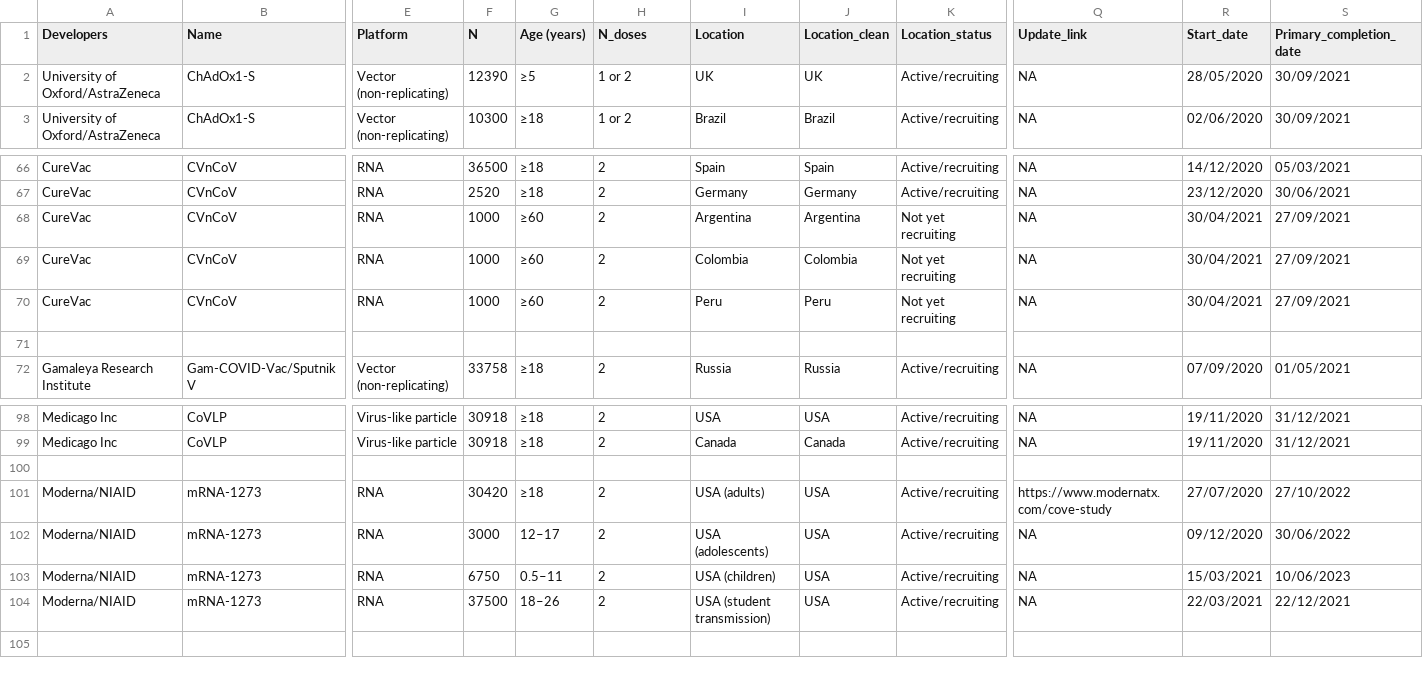
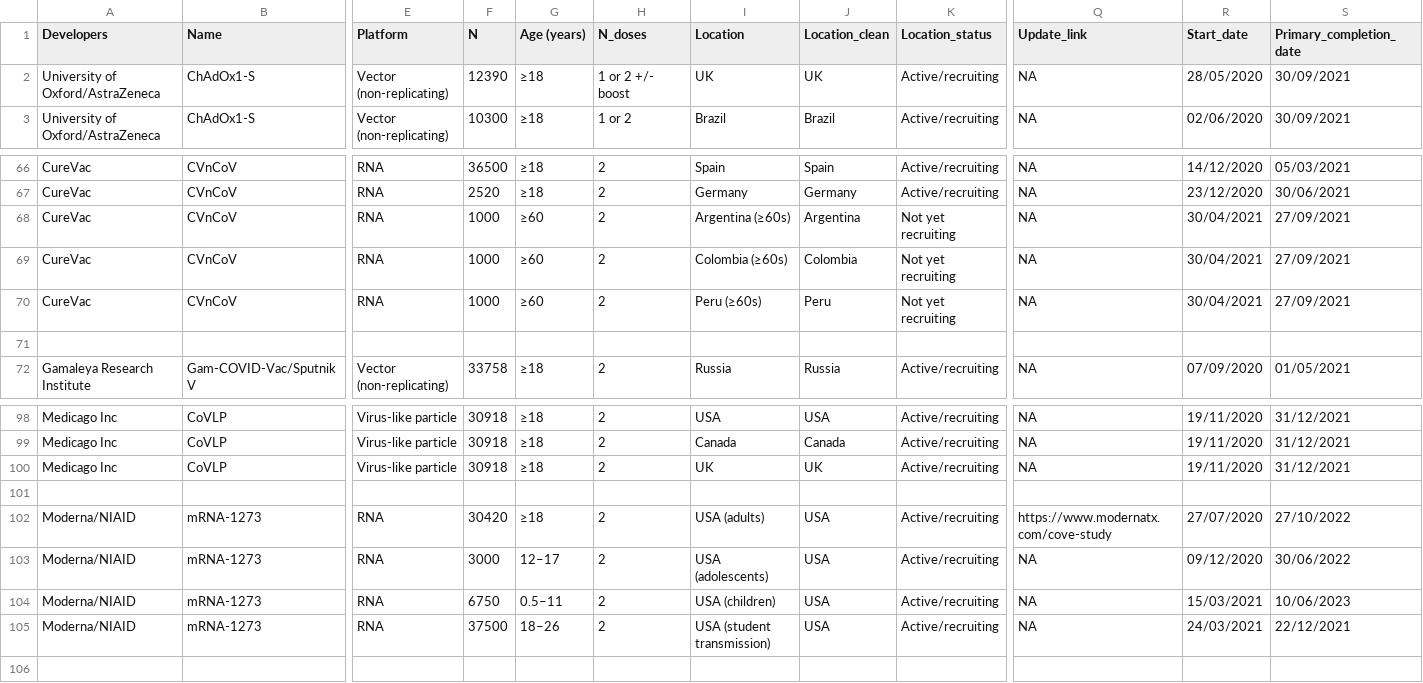
Before and after one commit to vac-lshtm/VaC_tracker, a CSV file: input_data/VaC_LSHTM_trials_map.csv, drawn as a sheet; only a part is shown, gaps mark what is left out; addresses are those after the commit; rows hold the shown columns only; the diff names each change by its address in the sheet, - before the commit and + after, or states it on an @@ line.

```diff
--- a/input_data/VaC_LSHTM_trials_map.csv
+++ b/input_data/VaC_LSHTM_trials_map.csv
-G2 (Age (years)): ≥5
+G2 (Age (years)): ≥18
-H2 (N_doses): 1 or 2
+H2 (N_doses): 1 or 2 +/- boost
-I68 (Location): Argentina
+I68 (Location): Argentina (≥60s)
-I69 (Location): Colombia
+I69 (Location): Colombia (≥60s)
-I70 (Location): Peru
+I70 (Location): Peru (≥60s)
+row 100: Medicago Inc | CoVLP | Virus-like particle | 30918 | ≥18 | 2 | UK | UK | Active/recruiting | NA | 19/11/2020 | 31/12/2021
-R105 (Start_date): 22/03/2021
+R105 (Start_date): 24/03/2021
```
Also changed, not shown: input_data/VaC_LSHTM_eligible_studies.csv, input_data/VaC_LSHTM_landscape.csv, 12 other files.
